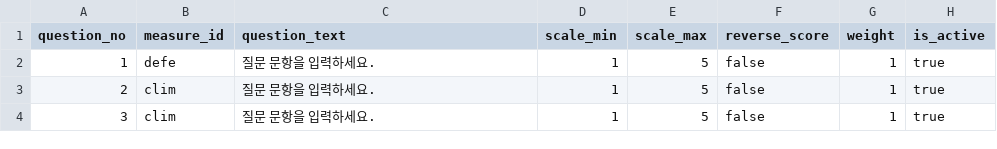
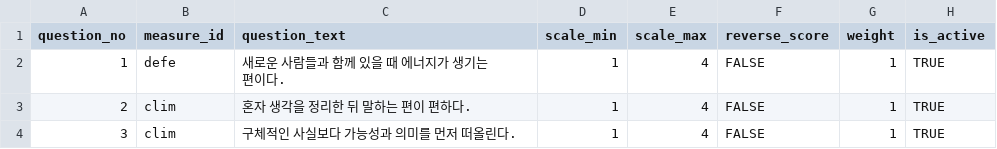
Before and after one commit to greatacme/LectureTCI, a CSV file: database/seed/test_question_template.csv, drawn as a sheet.

```diff
--- a/database/seed/test_question_template.csv
+++ b/database/seed/test_question_template.csv
@@ -1,4 +1,4 @@
 question_no,measure_id,question_text,scale_min,scale_max,reverse_score,weight,is_active
-1,defe,"질문 문항을 입력하세요.",1,5,false,1,true
-2,clim,"질문 문항을 입력하세요.",1,5,false,1,true
-3,clim,"질문 문항을 입력하세요.",1,5,false,1,true
+1,defe,새로운 사람들과 함께 있을 때 에너지가 생기는 편이다.,1,4,FALSE,1,TRUE
+2,clim,혼자 생각을 정리한 뒤 말하는 편이 편하다.,1,4,FALSE,1,TRUE
+3,clim,구체적인 사실보다 가능성과 의미를 먼저 떠올린다.,1,4,FALSE,1,TRUE
```
Also changed, not shown: 44 other files.
